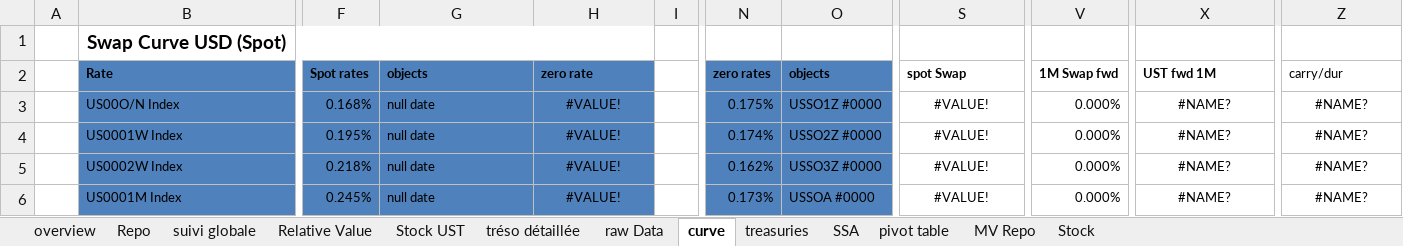
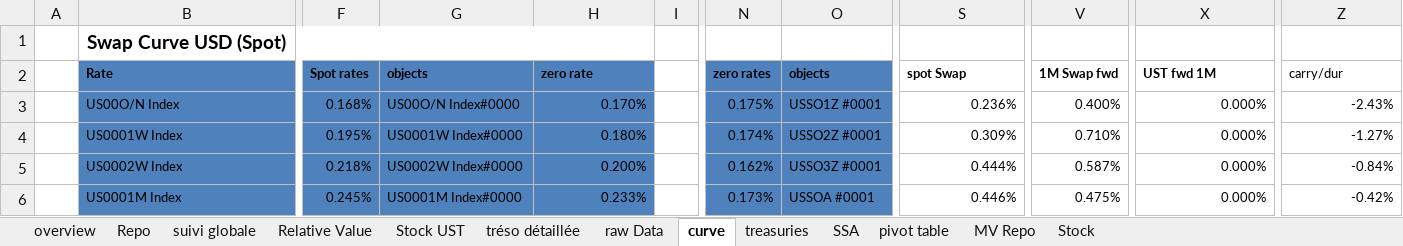
Before and after one commit to vermosen/xlObjectTools, an Excel workbook: workbooks/trading_workbook.xlsm, sheet curve, drawn as a sheet; only a part is shown, gaps mark what is left out; values as stored, in another font and other column widths than the file's, no borders; charts and pictures not drawn; the diff covers the shown part only; the diff names each change by its address in the sheet, - before the commit and + after, or states it on an @@ line.

Commit message:
updated xlInitiateFittedBondDiscountCurve code

```diff
--- a/workbooks/trading_workbook.xlsm (sheet curve)
+++ b/workbooks/trading_workbook.xlsm (sheet curve)
-G3: null date
+G3: US00O/N Index#0000
-H3: #VALUE!
+H3: 0.170%
-H3:H6 alignment: center
+H3:H6 alignment: right
-O3: USSO1Z #0000
+O3: USSO1Z #0001
-S3: #VALUE!
+S3: 0.236%
-S3:S6 alignment: center
+S3:S6 alignment: right
-V3: 0.000%
+V3: 0.400%
-X3:X6: #NAME?
+X3:X6: 0.000%
-X3:X6 alignment: center
+X3:X6 alignment: right
-Z3: #NAME?
+Z3: -2.43%
-Z3:Z6 alignment: center
+Z3:Z6 alignment: right
-G4: null date
+G4: US0001W Index#0000
-H4: #VALUE!
+H4: 0.180%
-O4: USSO2Z #0000
+O4: USSO2Z #0001
-S4: #VALUE!
+S4: 0.309%
-V4: 0.000%
+V4: 0.710%
-Z4: #NAME?
+Z4: -1.27%
-G5: null date
+G5: US0002W Index#0000
-H5: #VALUE!
+H5: 0.200%
-O5: USSO3Z #0000
+O5: USSO3Z #0001
-S5: #VALUE!
+S5: 0.444%
-V5: 0.000%
+V5: 0.587%
-Z5: #NAME?
+Z5: -0.84%
-G6: null date
+G6: US0001M Index#0000
-H6: #VALUE!
+H6: 0.233%
-O6: USSOA #0000
+O6: USSOA #0001
-S6: #VALUE!
+S6: 0.446%
-V6: 0.000%
+V6: 0.475%
-Z6: #NAME?
+Z6: -0.42%
```
Also changed, not shown: 2 added rows, 2 removed rows, 207 edited cells and cell formats elsewhere in this sheet, sheet treasuries, sheet Repo, sheet SSA, sheet MV Repo, sheet suivi globale, sheet overview, charts or pictures, 10 other files.
